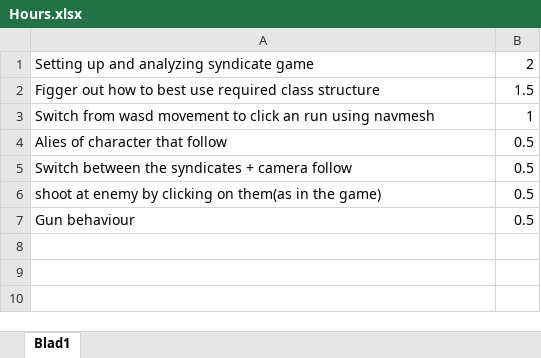
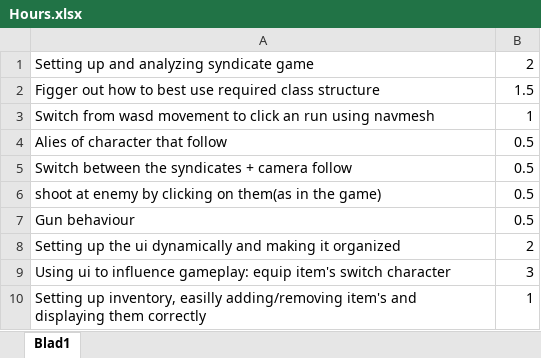
Before and after one commit to RobBoone/NitroTest, an Excel workbook: Hours.xlsx, sheet Blad1, drawn as a sheet; values as stored, in another font and other column widths than the file's, no borders; the diff names each change by its address in the sheet, - before the commit and + after, or states it on an @@ line.

Commit message:
Added UI and inventory
Added UI and all it's functionalities, equiping items, switch
characters. Implemented inventory to be easilly used with the inventory
user interface

```diff
--- a/Hours.xlsx (sheet Blad1)
+++ b/Hours.xlsx (sheet Blad1)
+row 8: Setting up the ui dynamically and making it organized | 2
+row 9: Using ui to influence gameplay: equip item's switch character | 3
+row 10: Setting up inventory, easilly adding/removing item's and displaying them correctly | 1
```
Also changed, not shown: 55 other files.
